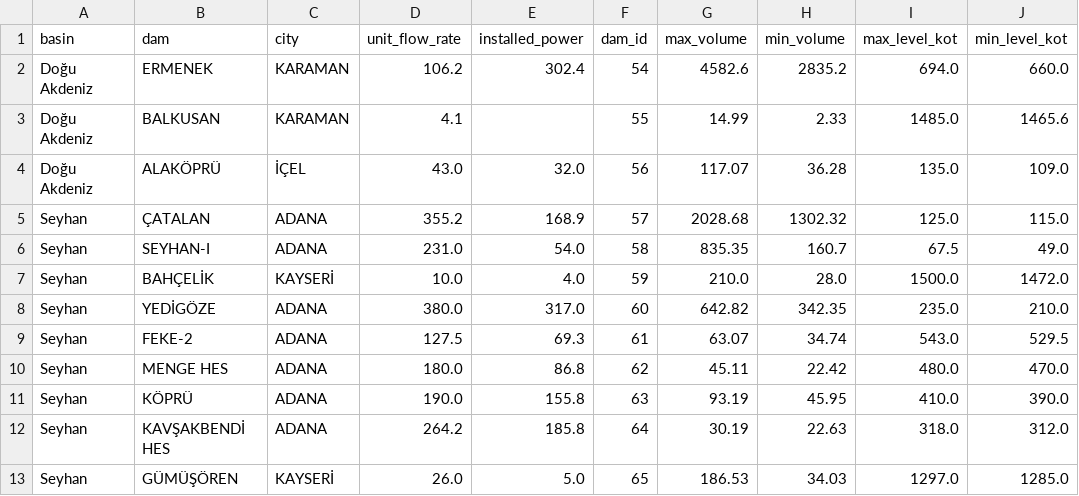
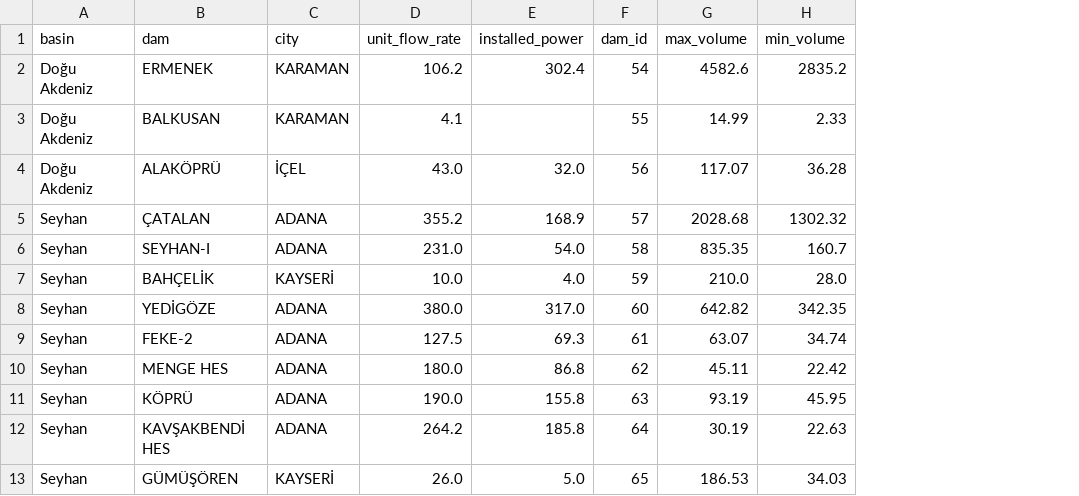
Before and after one commit to mervebozkurt35/tr-power-lab, a CSV file: data/processed/reservoirs_info.csv, drawn as a sheet; only a part is shown; the diff names each change by its address in the sheet, - before the commit and + after, or states it on an @@ line.

```diff
--- a/data/processed/reservoirs_info.csv
+++ b/data/processed/reservoirs_info.csv
-column I (max_level_kot), rows 2-13: 694.0 | 1485.0 | 135.0 | 125.0 | 67.5 | 1500.0 | 235.0 | 543.0 | 480.0 | 410.0 | 318.0 | 1297.0
-column J (min_level_kot), rows 2-13: 660.0 | 1465.6 | 109.0 | 115.0 | 49.0 | 1472.0 | 210.0 | 529.5 | 470.0 | 390.0 | 312.0 | 1285.0
```
Also changed, not shown: data/processed/balancing_daily.csv, data/processed/gas_daily.csv, 11 other files.
